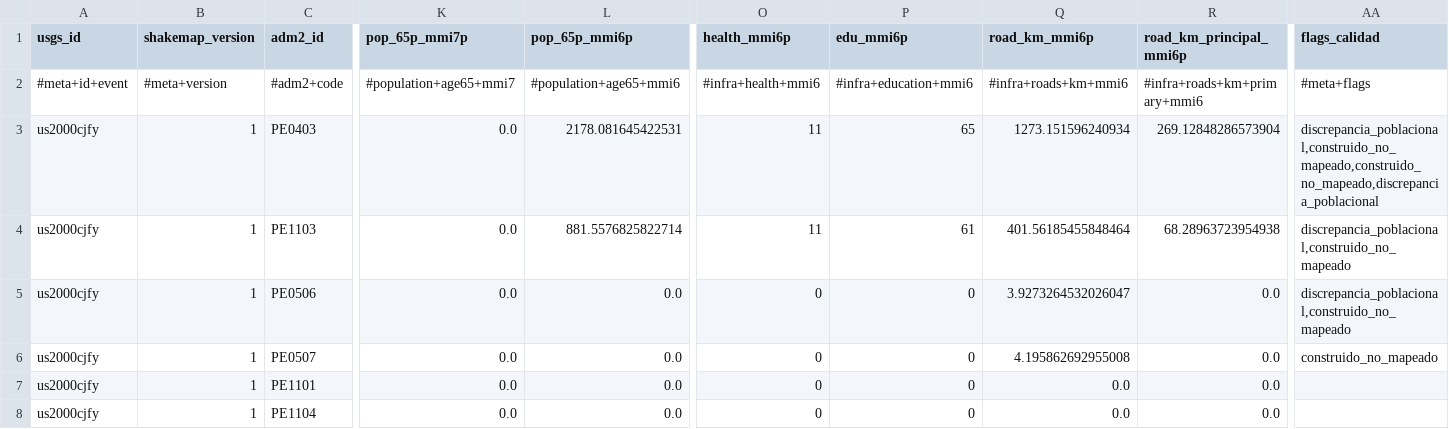
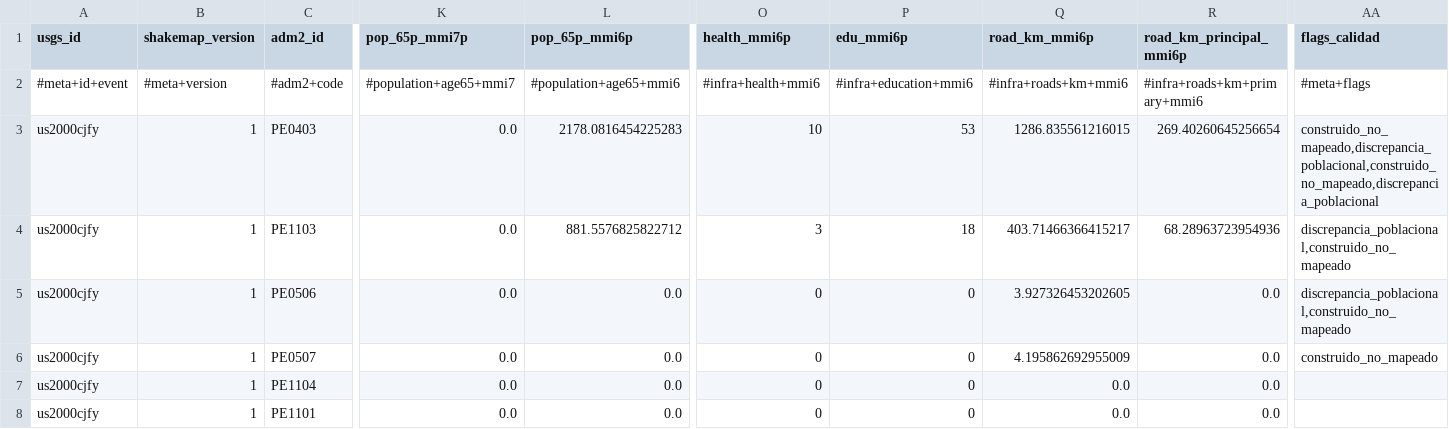
Before and after one commit to sforero77/CENTINELA, a CSV file: reports/us2000cjfy/adm2.csv, drawn as a sheet; only a part is shown, gaps mark what is left out; the diff names each change by its address in the sheet, - before the commit and + after, or states it on an @@ line.

Commit message:
P3: reporte de us2000cjfy

```diff
--- a/reports/us2000cjfy/adm2.csv
+++ b/reports/us2000cjfy/adm2.csv
-L3 (pop_65p_mmi6p): 2178.081645422531
+L3 (pop_65p_mmi6p): 2178.0816454225283
-O3 (health_mmi6p): 11
+O3 (health_mmi6p): 10
-P3 (edu_mmi6p): 65
+P3 (edu_mmi6p): 53
-Q3 (road_km_mmi6p): 1273.151596240934
+Q3 (road_km_mmi6p): 1286.835561216015
-R3 (road_km_principal_mmi6p): 269.12848286573904
+R3 (road_km_principal_mmi6p): 269.40260645256654
-AA3 (flags_calidad): discrepancia_poblacional,construido_no_mapeado,construido_no_mapeado,discrepancia_poblacional
+AA3 (flags_calidad): construido_no_mapeado,discrepancia_poblacional,construido_no_mapeado,discrepancia_poblacional
-L4 (pop_65p_mmi6p): 881.5576825822714
+L4 (pop_65p_mmi6p): 881.5576825822712
-O4 (health_mmi6p): 11
+O4 (health_mmi6p): 3
-P4 (edu_mmi6p): 61
+P4 (edu_mmi6p): 18
-Q4 (road_km_mmi6p): 401.56185455848464
+Q4 (road_km_mmi6p): 403.71466366415217
-R4 (road_km_principal_mmi6p): 68.28963723954938
+R4 (road_km_principal_mmi6p): 68.28963723954936
-Q5 (road_km_mmi6p): 3.9273264532026047
+Q5 (road_km_mmi6p): 3.927326453202605
-Q6 (road_km_mmi6p): 4.195862692955008
+Q6 (road_km_mmi6p): 4.195862692955009
@@ row 8 moved to row 7: us2000cjfy @@
```
Also changed, not shown: 8 other files.
